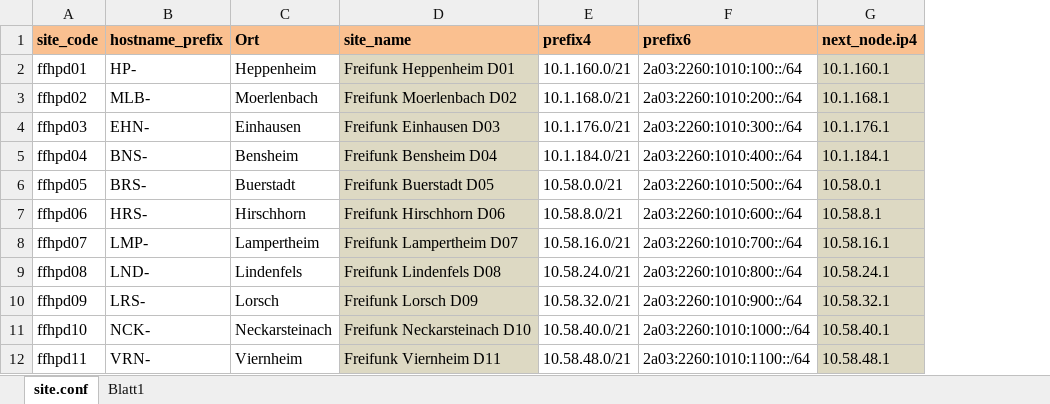
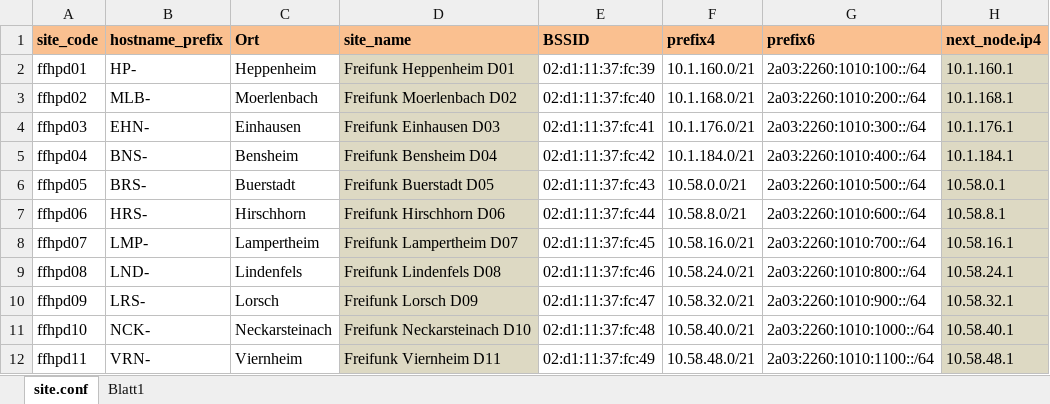
Before and after one commit to FreifunkBergstrasse/sites, an Excel workbook: domains.xlsx, sheet site.conf, drawn as a sheet; only a part is shown; values as stored, in another font and other column widths than the file's, no borders; the diff names each change by its address in the sheet, - before the commit and + after, or states it on an @@ line.

```diff
--- a/domains.xlsx (sheet site.conf)
+++ b/domains.xlsx (sheet site.conf)
+column E (BSSID), rows 2-12: 02:d1:11:37:fc:39 | 02:d1:11:37:fc:40 | 02:d1:11:37:fc:41 | 02:d1:11:37:fc:42 | 02:d1:11:37:fc:43 | 02:d1:11:37:fc:44 | 02:d1:11:37:fc:45 | 02:d1:11:37:fc:46 | 02:d1:11:37:fc:47 | 02:d1:11:37:fc:48 | 02:d1:11:37:fc:49
```
Also changed, not shown: formulas that keep their value, 1 other file.
